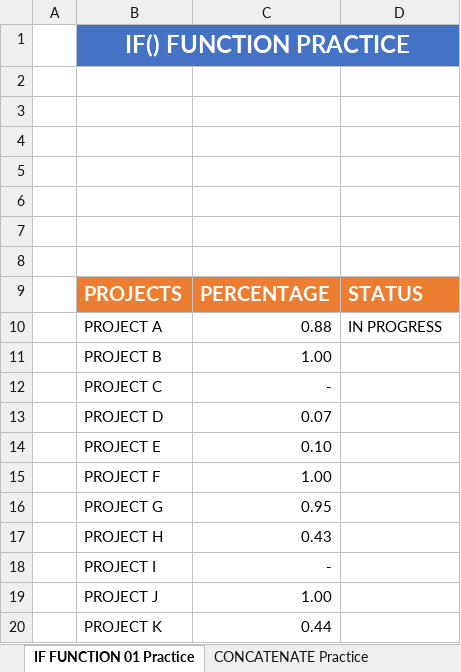
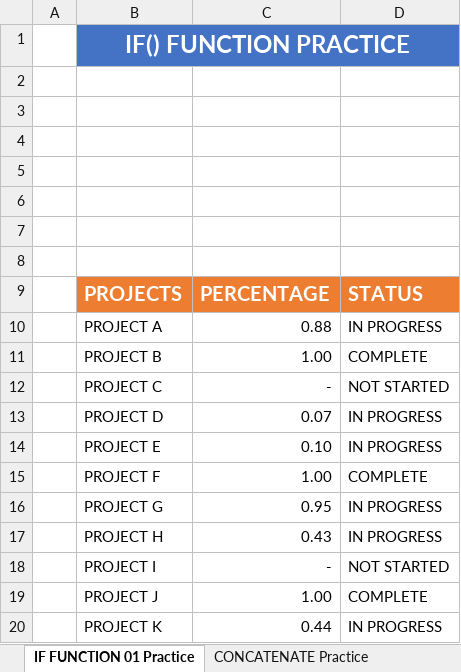
Before and after one commit to MikiastesfayeJ/excel-project-group-3, an Excel workbook: ExcelProject-Part2.xlsx, sheet IF FUNCTION 01 Practice, drawn as a sheet; values as stored, in another font and other column widths than the file's, no borders; charts and pictures and conditional formats and table styles not drawn; the diff names each change by its address in the sheet, - before the commit and + after, or states it on an @@ line.

```diff
--- a/ExcelProject-Part2.xlsx (sheet IF FUNCTION 01 Practice)
+++ b/ExcelProject-Part2.xlsx (sheet IF FUNCTION 01 Practice)
-D11: (empty)
+D11: COMPLETE
-D12: (empty)
+D12: NOT STARTED
-D13:D14: (empty)
+D13:D14: IN PROGRESS
-D15: (empty)
+D15: COMPLETE
-D16:D17: (empty)
+D16:D17: IN PROGRESS
-D18: (empty)
+D18: NOT STARTED
-D19: (empty)
+D19: COMPLETE
-D20: (empty)
+D20: IN PROGRESS
```
Also changed, not shown: sheet CONCATENATE Practice, formulas that keep their value.
